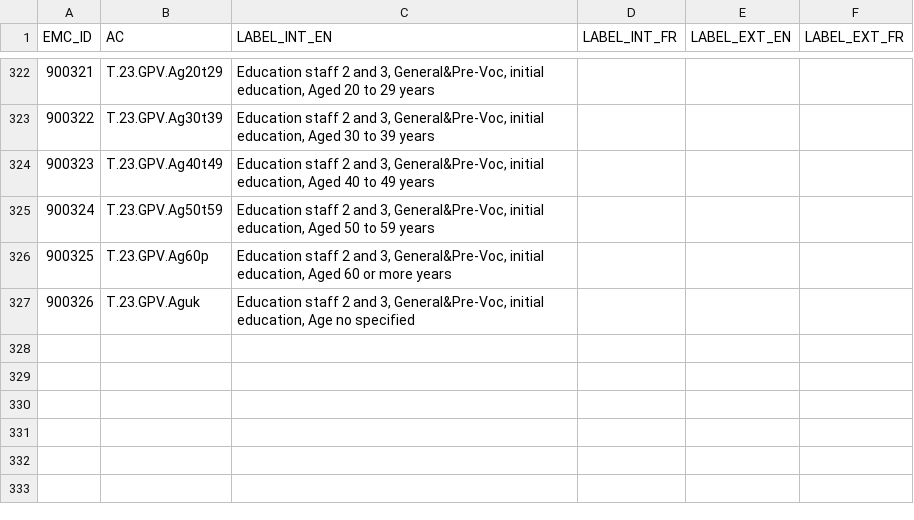
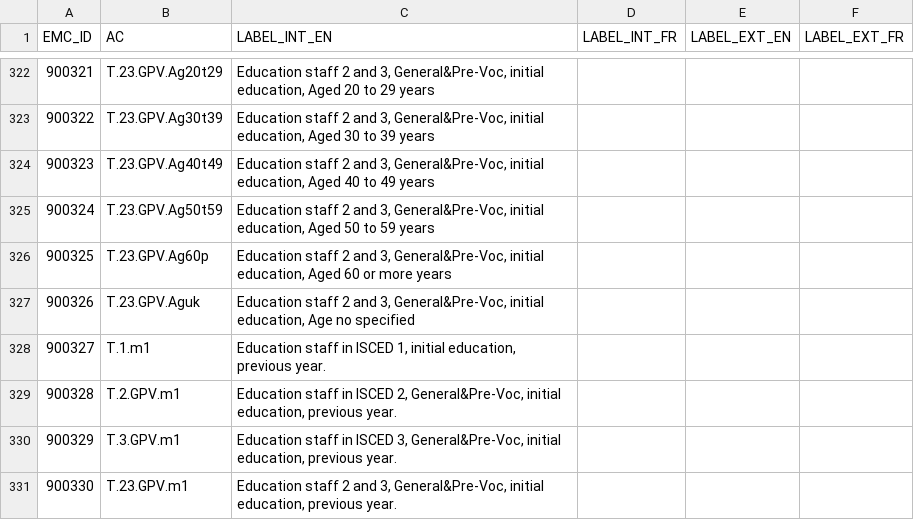
Before and after one commit to melmasri/RMS, a CSV file: Database/Inserted data/NEW AC CODES inserted in EDU_METER_AID.csv, drawn as a sheet; only a part is shown, gaps mark what is left out; the diff names each change by its address in the sheet, - before the commit and + after, or states it on an @@ line.

```diff
--- a/Database/Inserted data/NEW AC CODES inserted in EDU_METER_AID.csv
+++ b/Database/Inserted data/NEW AC CODES inserted in EDU_METER_AID.csv
+row 328: 900327 | T.1.m1 | Education staff in ISCED 1, initial education, previous year.
+row 329: 900328 | T.2.GPV.m1 | Education staff in ISCED 2, General&Pre-Voc, initial education, previous year.
+row 330: 900329 | T.3.GPV.m1 | Education staff in ISCED 3, General&Pre-Voc, initial education, previous year.
+row 331: 900330 | T.23.GPV.m1 | Education staff 2 and 3, General&Pre-Voc, initial education, previous year.
```
Also changed, not shown: Database/Inserted data/All AC CODES.csv, Database/Inserted data/RM_Mapping.csv, 2 other files.
